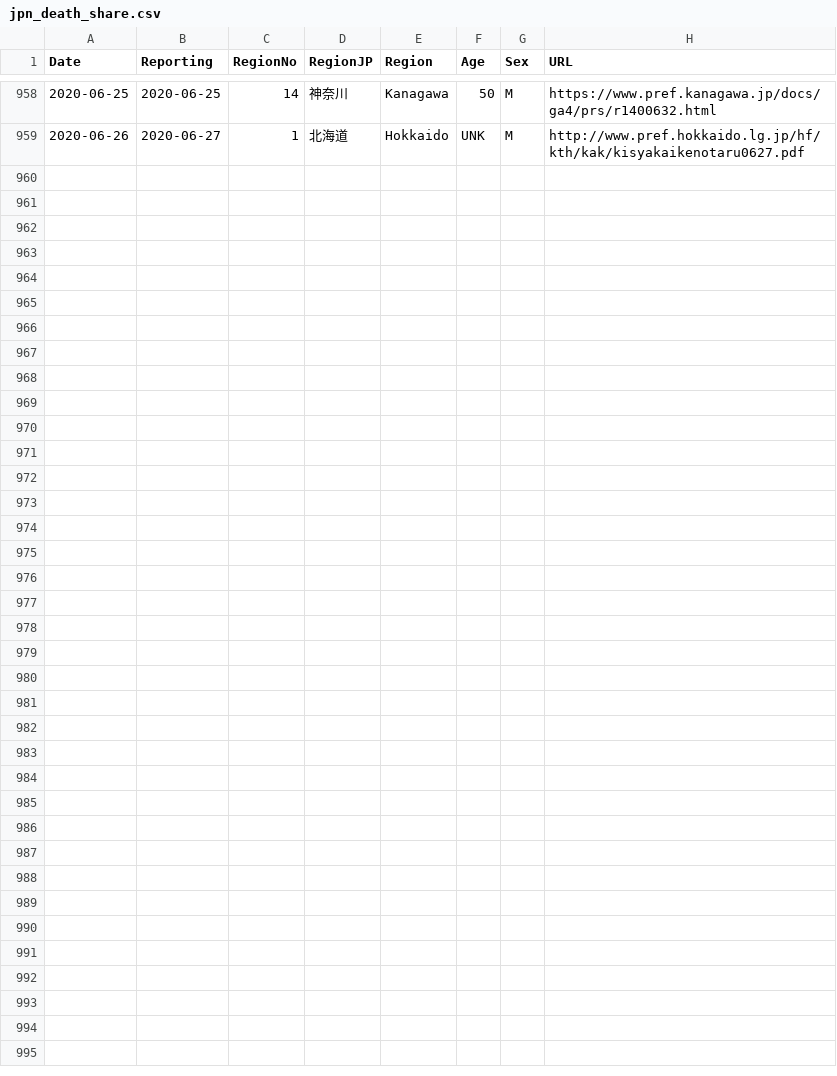
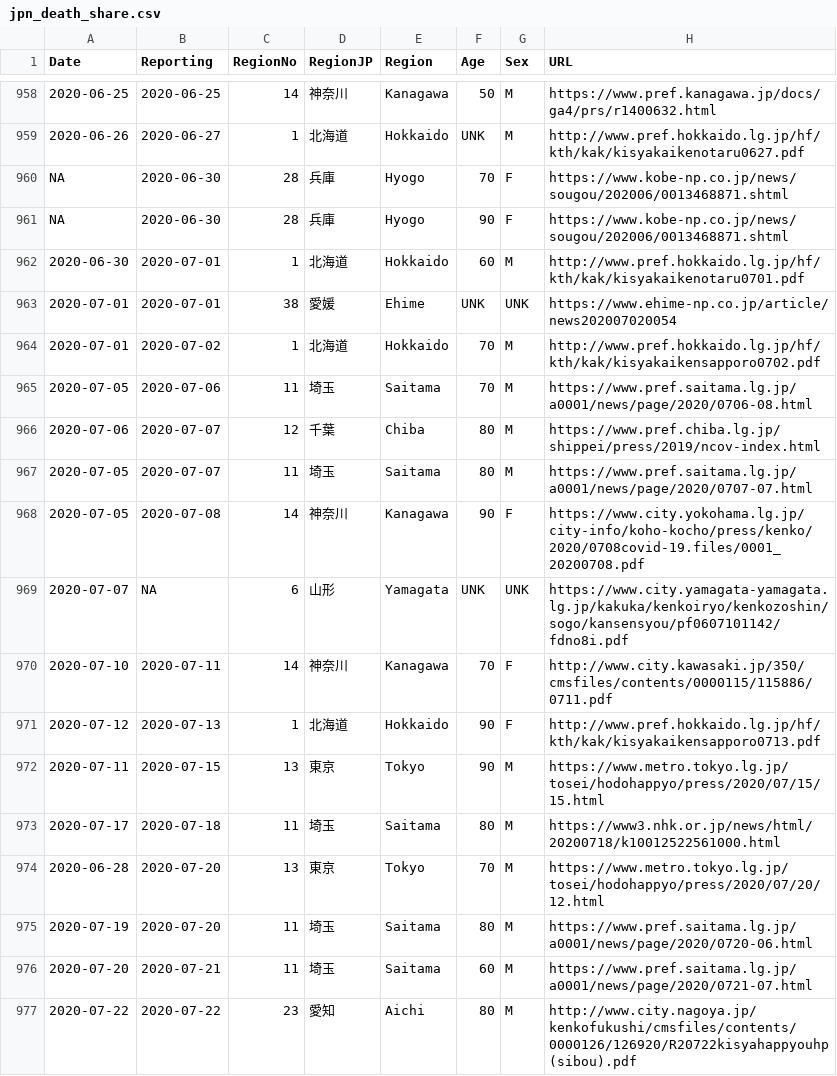
Before and after one commit to fumiyau/COVerAGE-JP, a CSV file: jpn_death_share.csv, drawn as a sheet; only a part is shown, gaps mark what is left out; the diff names each change by its address in the sheet, - before the commit and + after, or states it on an @@ line.

Commit message:
data updated

```diff
--- a/jpn_death_share.csv
+++ b/jpn_death_share.csv
+row 960: NA | 2020-06-30 | 28 | 兵庫 | Hyogo | 70 | F | https://www.kobe-np.co.jp/news/sougou/202006/0013468871.shtml
+row 961: NA | 2020-06-30 | 28 | 兵庫 | Hyogo | 90 | F | https://www.kobe-np.co.jp/news/sougou/202006/0013468871.shtml
+row 962: 2020-06-30 | 2020-07-01 | 1 | 北海道 | Hokkaido | 60 | M | http://www.pref.hokkaido.lg.jp/hf/kth/kak/kisyakaikenotaru0701.pdf
+row 963: 2020-07-01 | 2020-07-01 | 38 | 愛媛 | Ehime | UNK | UNK | https://www.ehime-np.co.jp/article/news202007020054
+row 964: 2020-07-01 | 2020-07-02 | 1 | 北海道 | Hokkaido | 70 | M | http://www.pref.hokkaido.lg.jp/hf/kth/kak/kisyakaikensapporo0702.pdf
+row 965: 2020-07-05 | 2020-07-06 | 11 | 埼玉 | Saitama | 70 | M | https://www.pref.saitama.lg.jp/a0001/news/page/2020/0706-08.html
+row 966: 2020-07-06 | 2020-07-07 | 12 | 千葉 | Chiba | 80 | M | https://www.pref.chiba.lg.jp/shippei/press/2019/ncov-index.html
+row 967: 2020-07-05 | 2020-07-07 | 11 | 埼玉 | Saitama | 80 | M | https://www.pref.saitama.lg.jp/a0001/news/page/2020/0707-07.html
+row 968: 2020-07-05 | 2020-07-08 | 14 | 神奈川 | Kanagawa | 90 | F | https://www.city.yokohama.lg.jp/city-info/koho-kocho/press/kenko/2020/0708covid-19.files/0001_20200708.pdf
+row 969: 2020-07-07 | NA | 6 | 山形 | Yamagata | UNK | UNK | https://www.city.yamagata-yamagata.lg.jp/kakuka/kenkoiryo/kenkozoshin/sogo/kansensyou/pf0607101142/fdno8i.pdf
+row 970: 2020-07-10 | 2020-07-11 | 14 | 神奈川 | Kanagawa | 70 | F | http://www.city.kawasaki.jp/350/cmsfiles/contents/0000115/115886/0711.pdf
+row 971: 2020-07-12 | 2020-07-13 | 1 | 北海道 | Hokkaido | 90 | F | http://www.pref.hokkaido.lg.jp/hf/kth/kak/kisyakaikensapporo0713.pdf
+row 972: 2020-07-11 | 2020-07-15 | 13 | 東京 | Tokyo | 90 | M | https://www.metro.tokyo.lg.jp/tosei/hodohappyo/press/2020/07/15/15.html
+row 973: 2020-07-17 | 2020-07-18 | 11 | 埼玉 | Saitama | 80 | M | https://www3.nhk.or.jp/news/html/20200718/k10012522561000.html
+row 974: 2020-06-28 | 2020-07-20 | 13 | 東京 | Tokyo | 70 | M | https://www.metro.tokyo.lg.jp/tosei/hodohappyo/press/2020/07/20/12.html
+row 975: 2020-07-19 | 2020-07-20 | 11 | 埼玉 | Saitama | 80 | M | https://www.pref.saitama.lg.jp/a0001/news/page/2020/0720-06.html
+row 976: 2020-07-20 | 2020-07-21 | 11 | 埼玉 | Saitama | 60 | M | https://www.pref.saitama.lg.jp/a0001/news/page/2020/0721-07.html
+row 977: 2020-07-22 | 2020-07-22 | 23 | 愛知 | Aichi | 80 | M | http://www.city.nagoya.jp/kenkofukushi/cmsfiles/contents/0000126/126920/R20722kisyahappyouhp(sibou).pdf
```
